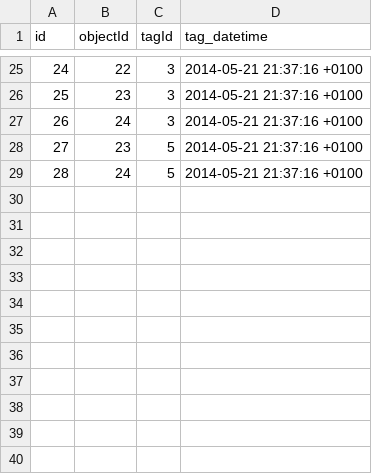
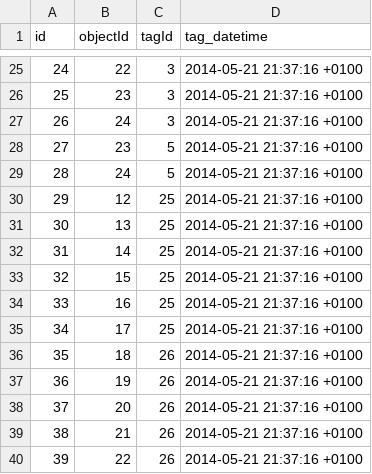
Before and after one commit to davet1985/social-challenges, a CSV file: api/db/local/tag_objects.csv, drawn as a sheet; only a part is shown, gaps mark what is left out; the diff names each change by its address in the sheet, - before the commit and + after, or states it on an @@ line.

```diff
--- a/api/db/local/tag_objects.csv
+++ b/api/db/local/tag_objects.csv
+row 30: 29 | 12 | 25 | 2014-05-21 21:37:16 +0100
+row 31: 30 | 13 | 25 | 2014-05-21 21:37:16 +0100
+row 32: 31 | 14 | 25 | 2014-05-21 21:37:16 +0100
+row 33: 32 | 15 | 25 | 2014-05-21 21:37:16 +0100
+row 34: 33 | 16 | 25 | 2014-05-21 21:37:16 +0100
+row 35: 34 | 17 | 25 | 2014-05-21 21:37:16 +0100
+row 36: 35 | 18 | 26 | 2014-05-21 21:37:16 +0100
+row 37: 36 | 19 | 26 | 2014-05-21 21:37:16 +0100
+row 38: 37 | 20 | 26 | 2014-05-21 21:37:16 +0100
+row 39: 38 | 21 | 26 | 2014-05-21 21:37:16 +0100
+row 40: 39 | 22 | 26 | 2014-05-21 21:37:16 +0100
```
Also changed, not shown: 3 other files.
